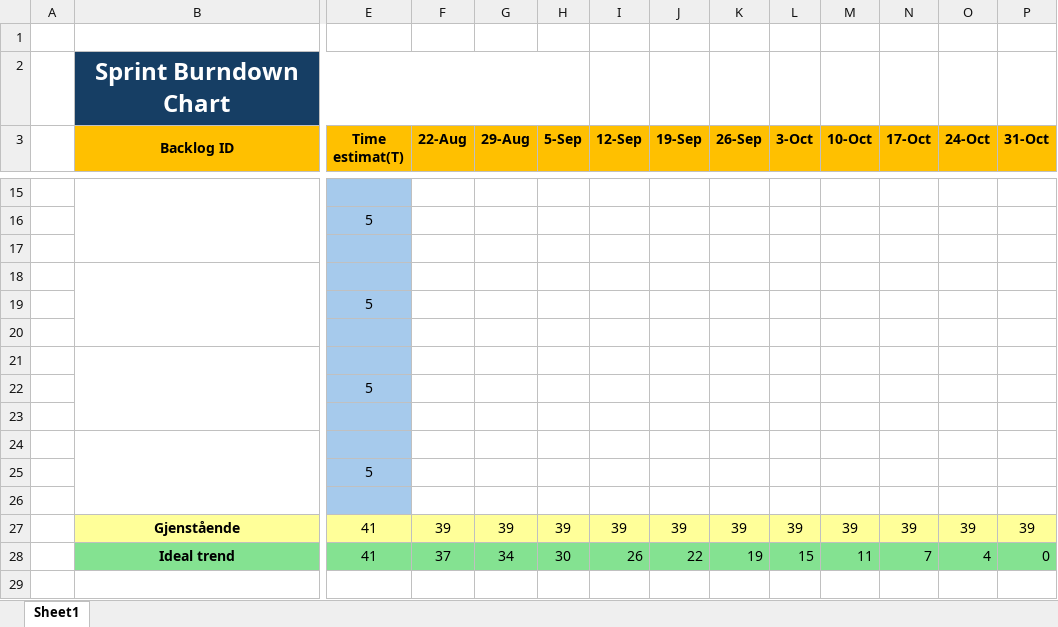
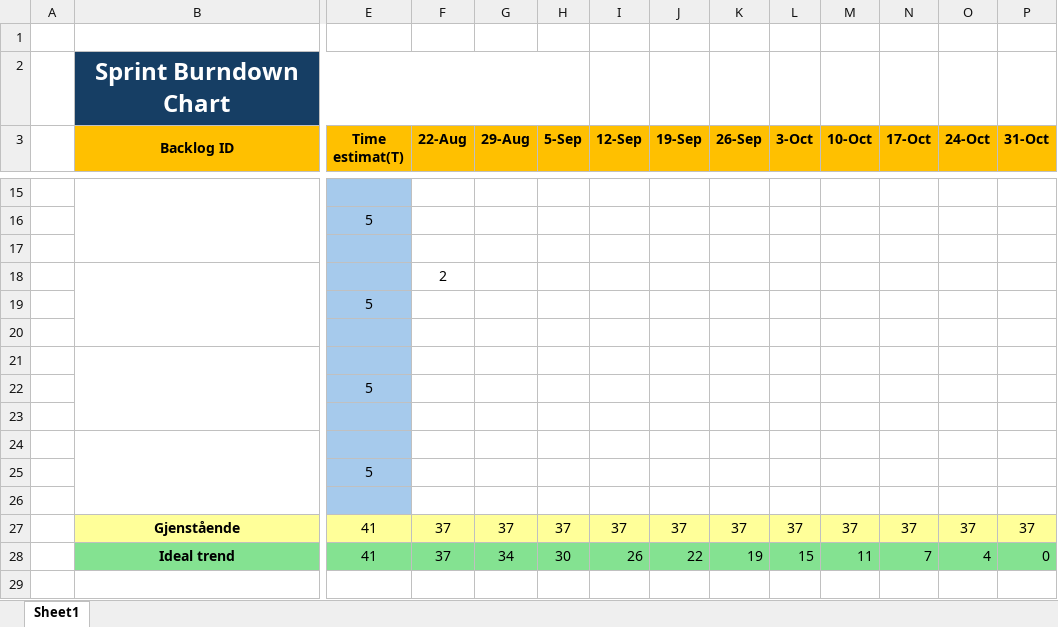
Before and after one commit to DanizKro/HVLtopia-31, an Excel workbook: Sprint Burndown chart.xlsx, sheet Sheet1, drawn as a sheet; only a part is shown, gaps mark what is left out; values as stored, in another font and other column widths than the file's, no borders; charts and pictures not drawn; removed rows and columns are numbered as before the commit, all else as after; rows hold the shown columns only; the diff names each change by its address in the sheet, - before the commit and + after, or states it on an @@ line.

```diff
--- a/Sprint Burndown chart.xlsx (sheet Sheet1)
+++ b/Sprint Burndown chart.xlsx (sheet Sheet1)
-F18 (22-Aug): (empty)
+F18 (22-Aug): 2
-row 27:  | Gjenstående | 41 | 39 | 39 | 39 | 39 | 39 | 39 | 39 | 39 | 39 | 39 | 39
+row 27:  | Gjenstående | 41 | 37 | 37 | 37 | 37 | 37 | 37 | 37 | 37 | 37 | 37 | 37
```
Also changed, not shown: charts or pictures, 1 other file.
